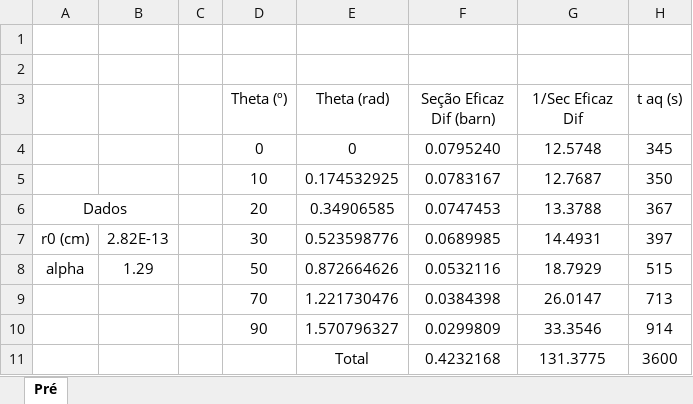
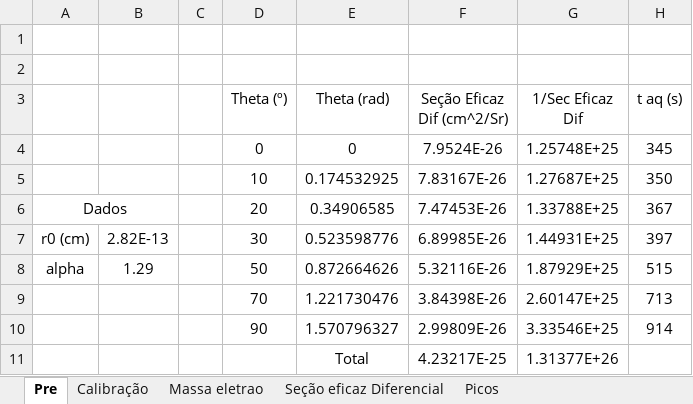
Before and after one commit to joaofbravo/LFRA_LFEA, an Excel workbook: compton/results.xlsx, sheet Pre, drawn as a sheet; values as stored, in another font and other column widths than the file's, no borders; removed rows and columns are numbered as before the commit, all else as after; the diff names each change by its address in the sheet, - before the commit and + after, or states it on an @@ line.

```diff
--- a/compton/results.xlsx (sheet Pre)
+++ b/compton/results.xlsx (sheet Pre)
-sheet tab: Pré
+sheet tab: Pre
+sheet tab: Calibração
+sheet tab: Massa eletrao
+sheet tab: Seção eficaz Diferencial
+sheet tab: Picos
-F3: Seção Eficaz Dif (barn)
+F3: Seção Eficaz Dif (cm^2/Sr)
-F4 (Seção Eficaz Dif (cm^2/Sr)): 0.0795240
+F4 (Seção Eficaz Dif (cm^2/Sr)): 7.9524E-26
-G4 (1/Sec Eficaz Dif): 12.5748
+G4 (1/Sec Eficaz Dif): 1.25748E+25
-F5 (Seção Eficaz Dif (cm^2/Sr)): 0.0783167
+F5 (Seção Eficaz Dif (cm^2/Sr)): 7.83167E-26
-G5 (1/Sec Eficaz Dif): 12.7687
+G5 (1/Sec Eficaz Dif): 1.27687E+25
-F6 (Seção Eficaz Dif (cm^2/Sr)): 0.0747453
+F6 (Seção Eficaz Dif (cm^2/Sr)): 7.47453E-26
-G6 (1/Sec Eficaz Dif): 13.3788
+G6 (1/Sec Eficaz Dif): 1.33788E+25
-F7 (Seção Eficaz Dif (cm^2/Sr)): 0.0689985
+F7 (Seção Eficaz Dif (cm^2/Sr)): 6.89985E-26
-G7 (1/Sec Eficaz Dif): 14.4931
+G7 (1/Sec Eficaz Dif): 1.44931E+25
-F8 (Seção Eficaz Dif (cm^2/Sr)): 0.0532116
+F8 (Seção Eficaz Dif (cm^2/Sr)): 5.32116E-26
-G8 (1/Sec Eficaz Dif): 18.7929
+G8 (1/Sec Eficaz Dif): 1.87929E+25
-F9 (Seção Eficaz Dif (cm^2/Sr)): 0.0384398
+F9 (Seção Eficaz Dif (cm^2/Sr)): 3.84398E-26
-G9 (1/Sec Eficaz Dif): 26.0147
+G9 (1/Sec Eficaz Dif): 2.60147E+25
-F10 (Seção Eficaz Dif (cm^2/Sr)): 0.0299809
+F10 (Seção Eficaz Dif (cm^2/Sr)): 2.99809E-26
-G10 (1/Sec Eficaz Dif): 33.3546
+G10 (1/Sec Eficaz Dif): 3.33546E+25
-row 11:  |  |  |  | Total | 0.4232168 | 131.3775 | 3600
+row 11:  |  |  |  | Total | 4.23217E-25 | 1.31377E+26
```
Also changed, not shown: 1 other file.
